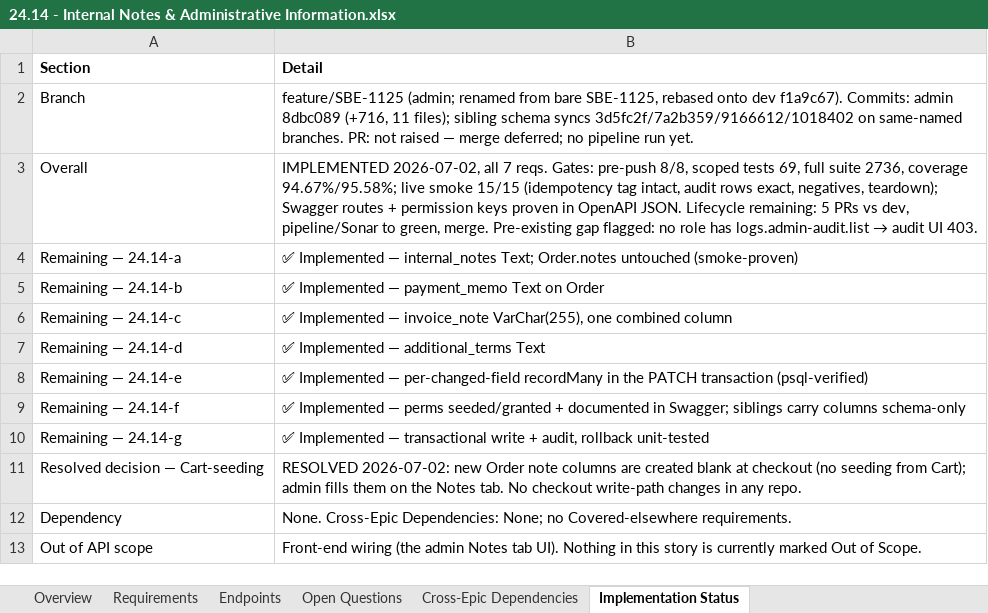
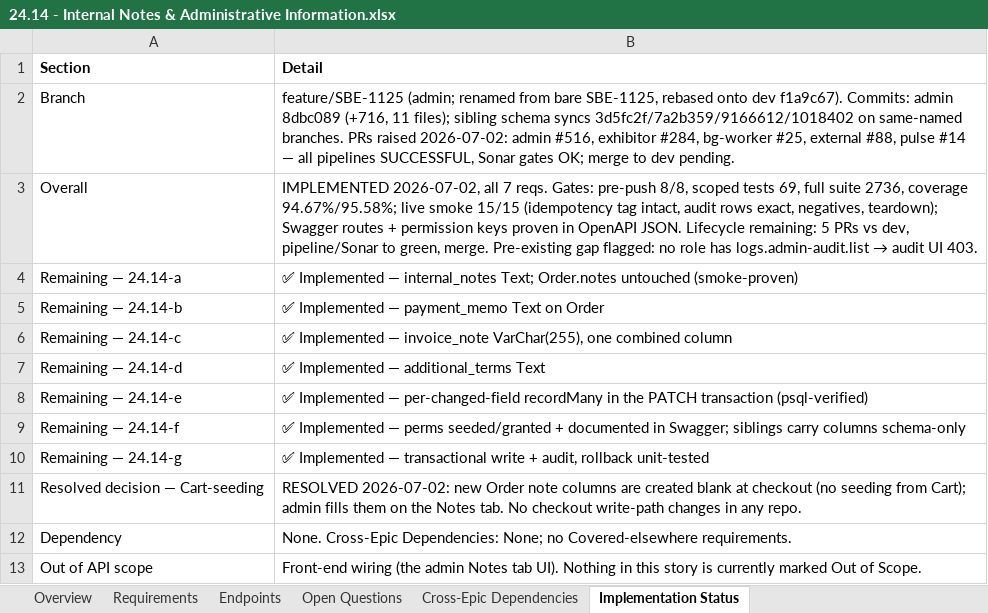
Before and after one commit to prantikUIPL/sbe-backend-workspace, an Excel workbook: order_management/24.14-internal-notes-and-administrative-information/24.14 - Internal Notes & Administrative Information.xlsx, sheet Implementation Status, drawn as a sheet; values as stored, in another font and other column widths than the file's, no borders; the diff names each change by its address in the sheet, - before the commit and + after, or states it on an @@ line.

Commit message:
docs(order-management): 24.14 PRs raised — pipelines + Sonar green x5, merge pending

```diff
--- a/order_management/24.14-internal-notes-and-administrative-information/24.14 - Internal Notes & Administrative Information.xlsx (sheet Implementation Status)
+++ b/order_management/24.14-internal-notes-and-administrative-information/24.14 - Internal Notes & Administrative Information.xlsx (sheet Implementation Status)
-B2 (Detail): …same-named branches. PR: not raised — merge deferred; no pipeline run yet.
+B2 (Detail): …same-named branches. PRs raised 2026-07-02: admin #516, exhibitor #284, bg-worker #25, external #88, pulse #14 — all pipelines SUCCESSFUL, Sonar gates OK; merge to dev pending.
```
Also changed, not shown: sheet Overview, 2 other files.
